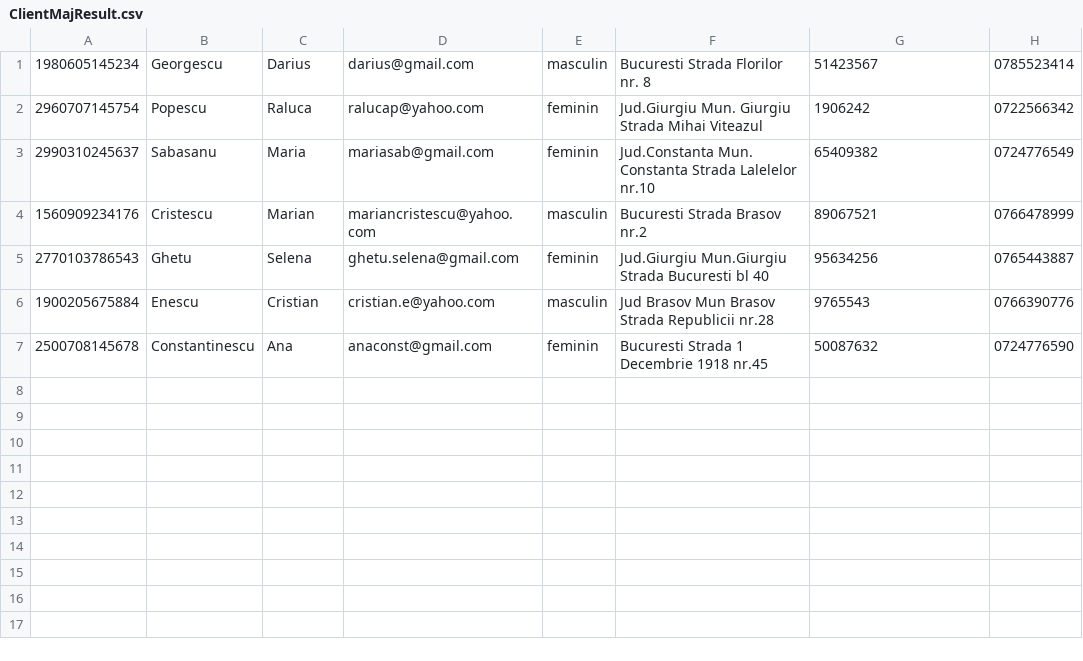
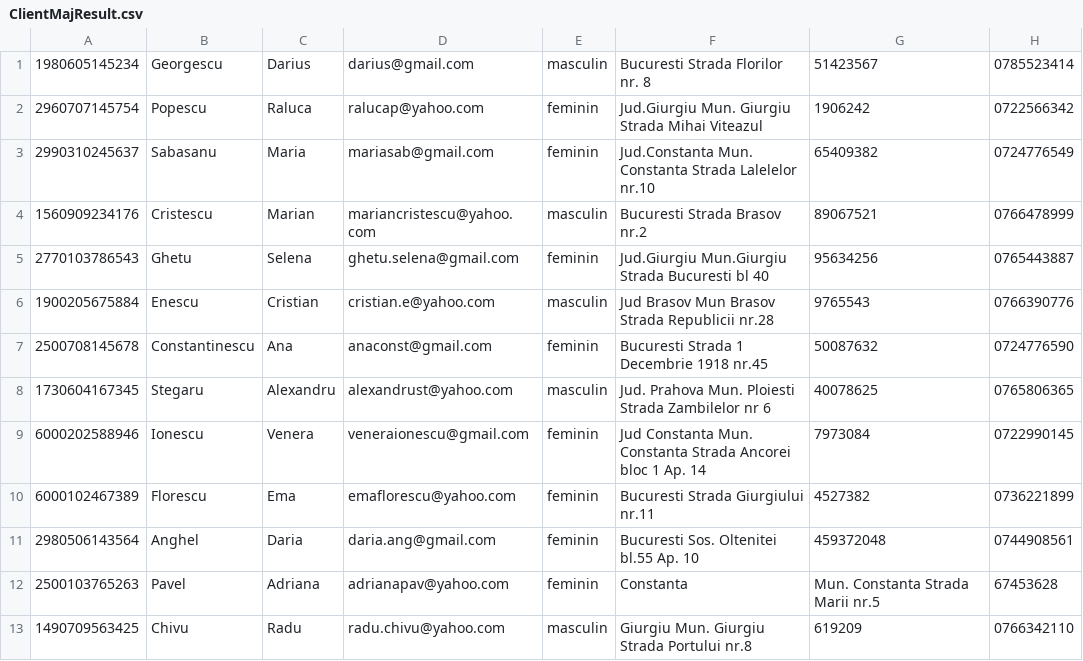
Before and after one commit to stefinitu/253_Nitu_Stefania-Elena_Cabinet_Medical, a CSV file: src/ClientMajResult.csv, drawn as a sheet.

```diff
--- a/src/ClientMajResult.csv
+++ b/src/ClientMajResult.csv
@@ -7 +7,7 @@
 2500708145678,Constantinescu,Ana,anaconst@gmail.com,feminin,Bucuresti Strada 1 Decembrie 1918 nr.45,50087632,0724776590
+1730604167345,Stegaru,Alexandru,alexandrust@yahoo.com,masculin,Jud. Prahova Mun. Ploiesti Strada Zambilelor nr 6,40078625,0765806365
+6000202588946,Ionescu,Venera,veneraionescu@gmail.com,feminin,Jud Constanta Mun. Constanta Strada Ancorei bloc 1 Ap. 14,7973084,0722990145
+6000102467389,Florescu,Ema,emaflorescu@yahoo.com,feminin,Bucuresti Strada Giurgiului nr.11,4527382,0736221899
+2980506143564,Anghel,Daria,daria.ang@gmail.com,feminin,Bucuresti Sos. Oltenitei bl.55 Ap. 10,459372048,0744908561
+2500103765263,Pavel,Adriana,adrianapav@yahoo.com,feminin,Constanta, Mun. Constanta Strada Marii nr.5,67453628
+1490709563425,Chivu,Radu,radu.chivu@yahoo.com,masculin,Giurgiu Mun. Giurgiu Strada Portului nr.8,619209,0766342110
```
Also changed, not shown: src/ClientMaj.csv, src/ClientMinResult.csv, 15 other files.
